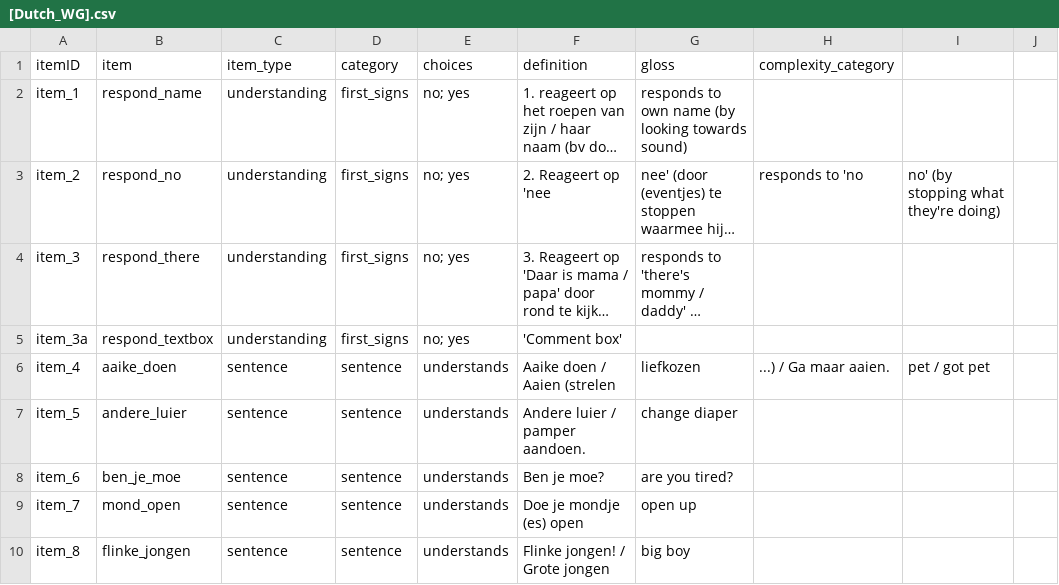
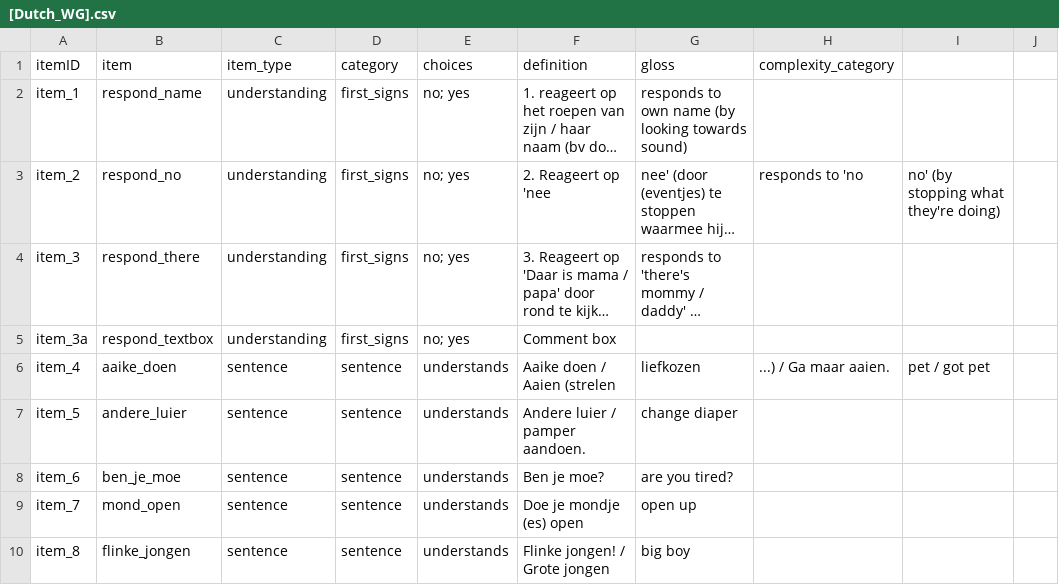
Before and after one commit to langcog/web-cdi, a CSV file: webcdi/cdi_form_csv/[Dutch_WG].csv, drawn as a sheet; only a part is shown; long unchanged cells end in …; the diff names each change by its address in the sheet, - before the commit and + after, or states it on an @@ line.

```diff
--- a/webcdi/cdi_form_csv/[Dutch_WG].csv
+++ b/webcdi/cdi_form_csv/[Dutch_WG].csv
-F5 (definition): 'Comment box'
+F5 (definition): Comment box
```
Also changed, not shown: 7 other files.
